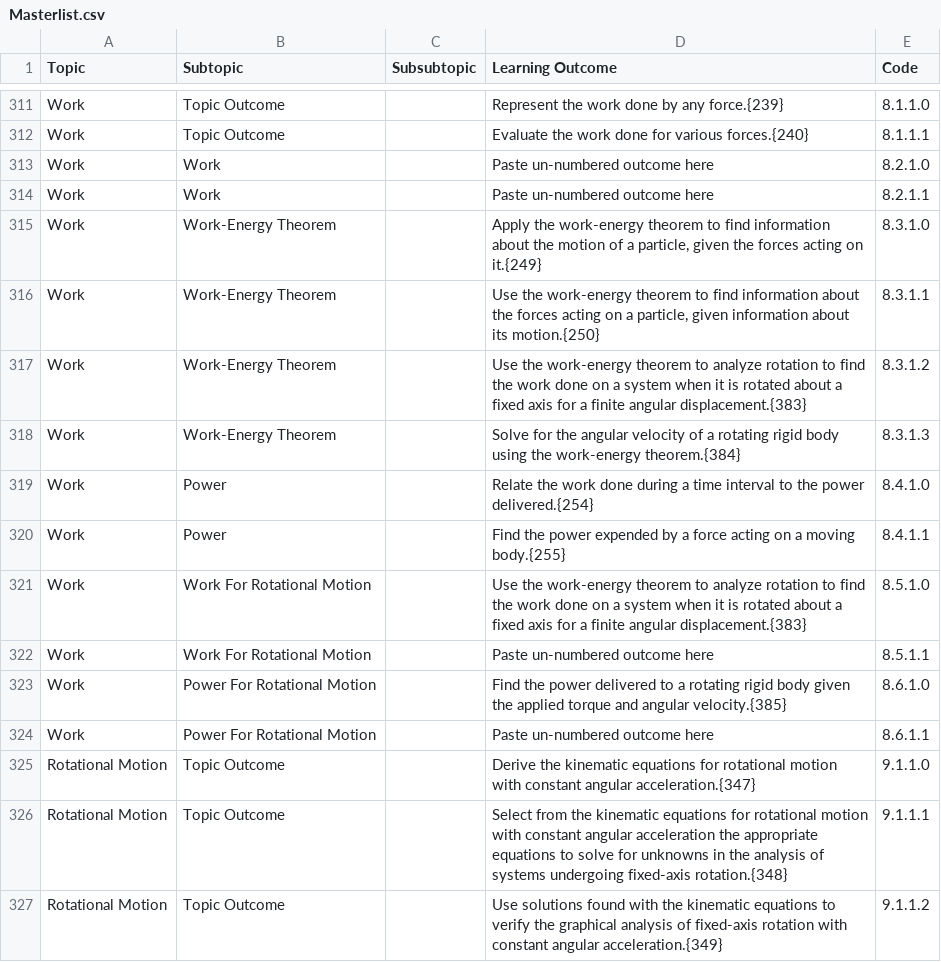
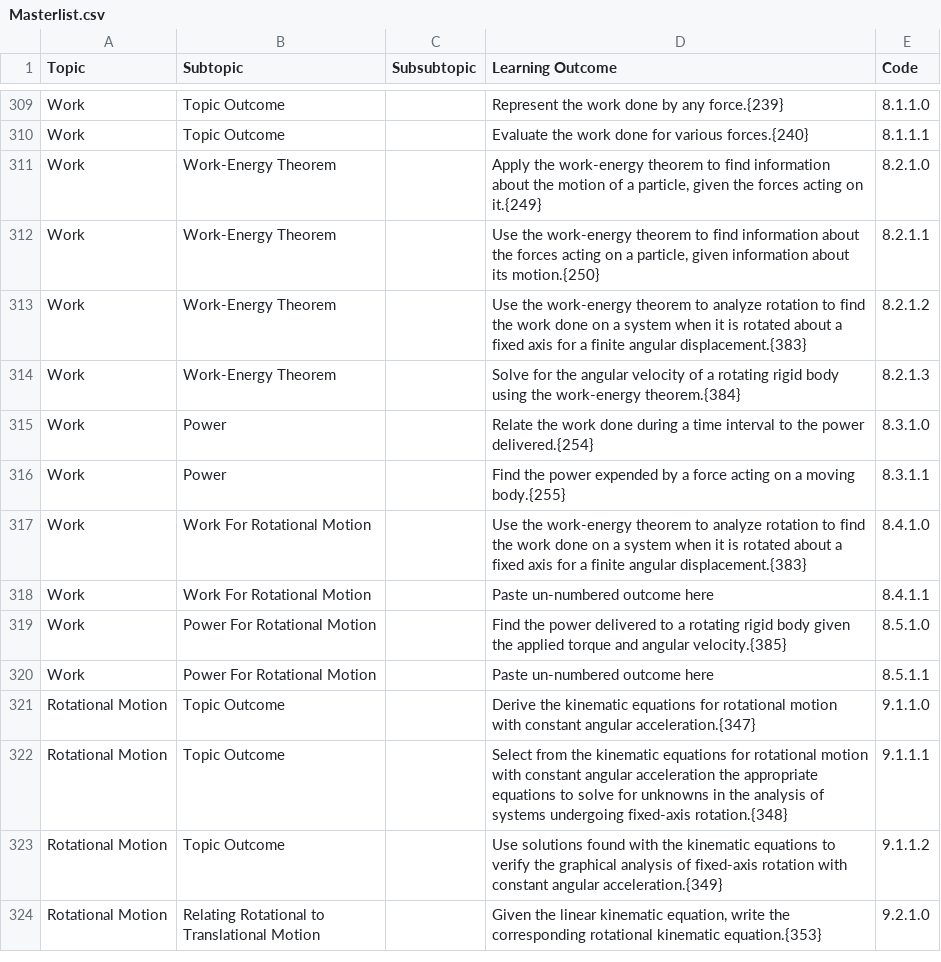
Before and after one commit to open-resources/learning_outcomes, a CSV file: Masterlist.csv, drawn as a sheet; only a part is shown, gaps mark what is left out; the shorter side is filled out with more unchanged rows; the diff covers the shown part only.

Commit message:
Run GH Action to process learning outcomes

```diff
--- a/Masterlist.csv
+++ b/Masterlist.csv
@@ -312,14 +310,12 @@ Work,Topic Outcome,,Represent the work done by any force.{239},8.1.1.0
 Work,Topic Outcome,,Evaluate the work done for various forces.{240},8.1.1.1
-Work,Work,,Paste un-numbered outcome here,8.2.1.0
-Work,Work,,Paste un-numbered outcome here,8.2.1.1
-Work,Work-Energy Theorem,,"Apply the work-energy theorem to find information about the motion of a particle, given the forces acting on it.{249}",8.3.1.0
-Work,Work-Energy Theorem,,"Use the work-energy theorem to find information about the forces acting on a particle, given information about its motion.{250}",8.3.1.1
-Work,Work-Energy Theorem,,Use the work-energy theorem to analyze rotation to find the work done on a system when it is rotated about a fixed axis for a finite angular displacement.{383},8.3.1.2
-Work,Work-Energy Theorem,,Solve for the angular velocity of a rotating rigid body using the work-energy theorem.{384},8.3.1.3
-Work,Power,,Relate the work done during a time interval to the power delivered.{254},8.4.1.0
-Work,Power,,Find the power expended by a force acting on a moving body.{255},8.4.1.1
-Work,Work For Rotational Motion,,Use the work-energy theorem to analyze rotation to find the work done on a system when it is rotated about a fixed axis for a finite angular displacement.{383},8.5.1.0
-Work,Work For Rotational Motion,,Paste un-numbered outcome here,8.5.1.1
-Work,Power For Rotational Motion,,Find the power delivered to a rotating rigid body given the applied torque and angular velocity.{385},8.6.1.0
-Work,Power For Rotational Motion,,Paste un-numbered outcome here,8.6.1.1
+Work,Work-Energy Theorem,,"Apply the work-energy theorem to find information about the motion of a particle, given the forces acting on it.{249}",8.2.1.0
+Work,Work-Energy Theorem,,"Use the work-energy theorem to find information about the forces acting on a particle, given information about its motion.{250}",8.2.1.1
+Work,Work-Energy Theorem,,Use the work-energy theorem to analyze rotation to find the work done on a system when it is rotated about a fixed axis for a finite angular displacement.{383},8.2.1.2
+Work,Work-Energy Theorem,,Solve for the angular velocity of a rotating rigid body using the work-energy theorem.{384},8.2.1.3
+Work,Power,,Relate the work done during a time interval to the power delivered.{254},8.3.1.0
+Work,Power,,Find the power expended by a force acting on a moving body.{255},8.3.1.1
+Work,Work For Rotational Motion,,Use the work-energy theorem to analyze rotation to find the work done on a system when it is rotated about a fixed axis for a finite angular displacement.{383},8.4.1.0
+Work,Work For Rotational Motion,,Paste un-numbered outcome here,8.4.1.1
+Work,Power For Rotational Motion,,Find the power delivered to a rotating rigid body given the applied torque and angular velocity.{385},8.5.1.0
+Work,Power For Rotational Motion,,Paste un-numbered outcome here,8.5.1.1
 Rotational Motion,Topic Outcome,,Derive the kinematic equations for rotational motion with constant angular acceleration.{347},9.1.1.0
```
Also changed, not shown: 2 removed rows and 17 edited cells elsewhere in this file.
